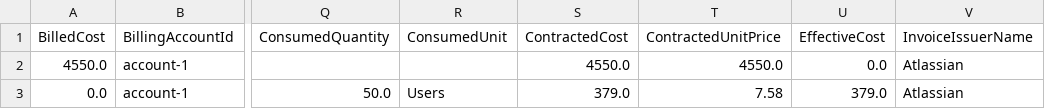
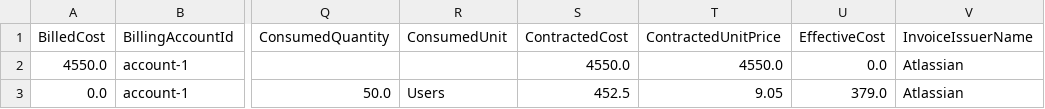
Before and after one commit to FinOps-Open-Cost-and-Usage-Spec/FOCUS_Spec, a CSV file: specification/data/saas_examples/seat_based_saas_annual_a.csv, drawn as a sheet; only a part is shown, gaps mark what is left out; the diff names each change by its address in the sheet, - before the commit and + after, or states it on an @@ line.

Commit message:
fix ContractedUnitPrice on committed usage rows to default to ListUnitPrice per spec

```diff
--- a/specification/data/saas_examples/seat_based_saas_annual_a.csv
+++ b/specification/data/saas_examples/seat_based_saas_annual_a.csv
-S3 (ContractedCost): 379.0
+S3 (ContractedCost): 452.5
-T3 (ContractedUnitPrice): 7.58
+T3 (ContractedUnitPrice): 9.05
```
